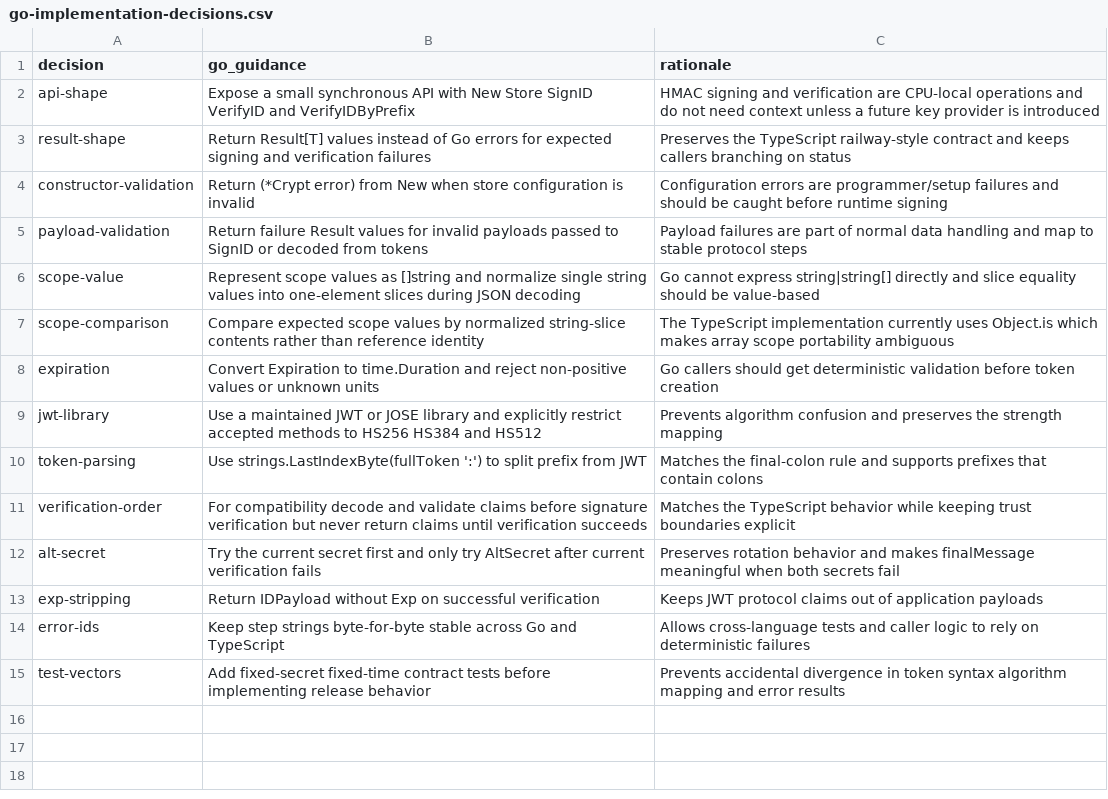
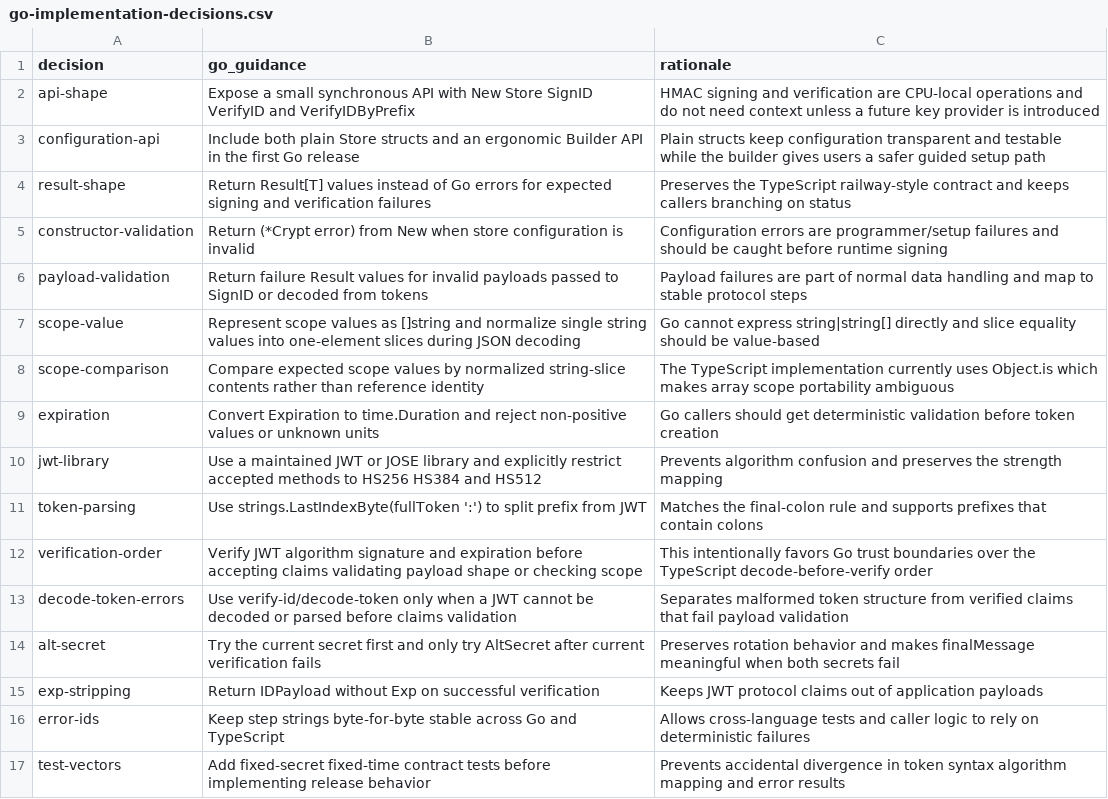
Before and after one commit to flarebyte/lunar-obsidian-crypt-go, a CSV file: doc/design-meta/examples/go-implementation-decisions.csv, drawn as a sheet.

Commit message:
feat:initial implementation (#2)
* Make sure we can use a builder or POJO for building

* Create the Go module, package skeleton, and first failing/passing tests for public constants and result helpers.

* Validate configuration before runtime signing or verification.

* Validate runtime payloads and scope values with stable, privacy-conscious `ValidationError` output.

* Implement token composition and extraction with final-colon prefix semantics.

* Introduce `github.com/golang-jwt/jwt/v5` safely and pin strength-to-algorithm behavior.

* Make `Crypt.SignID` produce valid prefixed JWT tokens.

* Verify prefixed tokens and return trusted application payloads only after signature verification succeeds.

* Pin cross-language behavior with deterministic fixtures and contract tests.

* Make Go scope decoding compatible with TypeScript `string | string[]` values.

* Exercise parsing, validation, and verification against malformed input.

* Wire the implementation into the repository workflows once code exists.

* Wire the implementation into the repository workflows once code exists.

* Make the required first-release builder API pleasant to use while keeping plain structs equally supported.

* Close the remaining protocol questions that affect security and compatibility.

* Adds thoth meta

* Adds dup target to Makefile

* Remove duplicates

* Remove token example that were flags as leaks

* Adds purpose to file

* 95% test cov

```diff
--- a/doc/design-meta/examples/go-implementation-decisions.csv
+++ b/doc/design-meta/examples/go-implementation-decisions.csv
@@ -2,2 +2,3 @@ decision,go_guidance,rationale
 api-shape,Expose a small synchronous API with New Store SignID VerifyID and VerifyIDByPrefix,HMAC signing and verification are CPU-local operations and do not need context unless a future key provider is introduced
+configuration-api,Include both plain Store structs and an ergonomic Builder API in the first Go release,Plain structs keep configuration transparent and testable while the builder gives users a safer guided setup path
 result-shape,Return Result[T] values instead of Go errors for expected signing and verification failures,Preserves the TypeScript railway-style contract and keeps callers branching on status
@@ -10,3 +11,4 @@ jwt-library,Use a maintained JWT or JOSE library and explicitly restrict accepte
 token-parsing,Use strings.LastIndexByte(fullToken ':') to split prefix from JWT,Matches the final-colon rule and supports prefixes that contain colons
-verification-order,For compatibility decode and validate claims before signature verification but never return claims until verification succeeds,Matches the TypeScript behavior while keeping trust boundaries explicit
+verification-order,Verify JWT algorithm signature and expiration before accepting claims validating payload shape or checking scope,This intentionally favors Go trust boundaries over the TypeScript decode-before-verify order
+decode-token-errors,Use verify-id/decode-token only when a JWT cannot be decoded or parsed before claims validation,Separates malformed token structure from verified claims that fail payload validation
 alt-secret,Try the current secret first and only try AltSecret after current verification fails,Preserves rotation behavior and makes finalMessage meaningful when both secrets fail
```
Also changed, not shown: doc/design-meta/examples/error-catalog.csv, doc/design-meta/examples/go-package-layout.csv, 56 other files.
